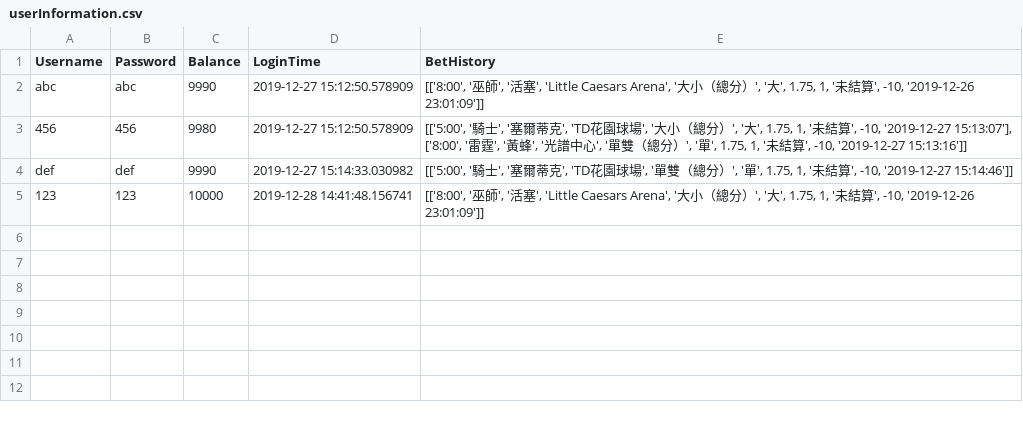
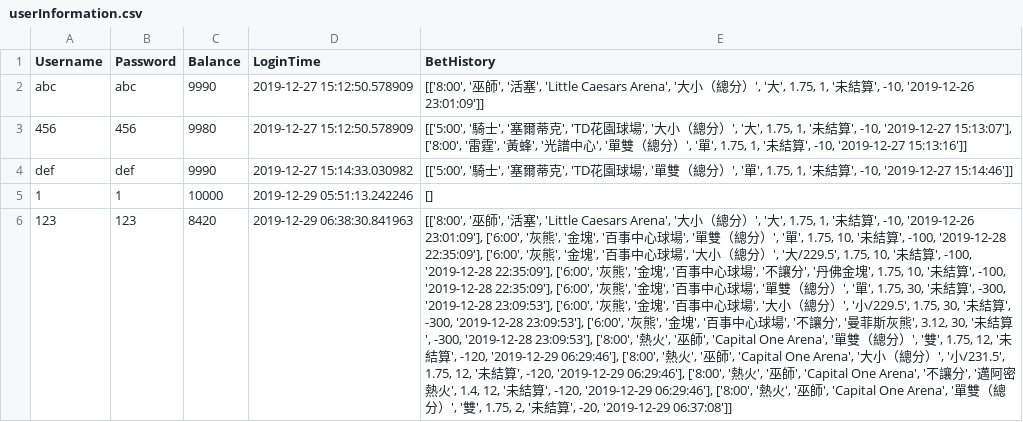
Before and after one commit to amy140308/PBC2019, a CSV file: userInformation.csv, drawn as a sheet; addresses are those after the commit; the diff names each change by its address in the sheet, - before the commit and + after, or states it on an @@ line.

```diff
--- a/userInformation.csv
+++ b/userInformation.csv
+row 5: 1 | 1 | 10000 | 2019-12-29 05:51:13.242246 | []
-C6 (Balance): 10000
+C6 (Balance): 8420
-D6 (LoginTime): 2019-12-28 14:41:48.156741
+D6 (LoginTime): 2019-12-29 06:38:30.841963
-E6 (BetHistory): …-10, '2019-12-26 23:01:09']]
+E6 (BetHistory): …-10, '2019-12-26 23:01:09'], ['6:00', '灰熊', '金塊', '百事中心球場', '單雙（總分）', '單', 1.75, 10, '未結算', -100, '2019-12-28 22:35:09'], ['6:00', '灰熊', '金塊', '百事中心球場', '大小（總分）', '大/229.5', 1.75, 10, '未結算', -100, '2019-12-28 22:35:09'], ['6:00', '灰熊', '金塊', '百事中心球場', '不讓分', '丹佛金塊', 1.75, 10, '未結算', -100, '2019-12-28 22:35:09'], ['6:00', '灰熊', '金塊', '百事中心球場', '單雙（總分）', '單', 1.75, 30, '未結算', -300, '2019-12-28 23:09:53'], ['6:00', '灰熊', '金塊', '百事中心球場', '大小（總分）', '小/229.5', 1.75, 30, '未結算', -300, '2019-12-28 23:09:53'], ['6:00', '灰熊', '金塊', '百事中心球場', '不讓分', '曼菲斯灰熊', 3.12, 30, '未結算', -300, '2019-12-28 23:09:53'], ['8:00', '熱火', '巫師', 'Capital One Arena', '單雙（總分）', '雙', 1.75, 12, '未結算', -120, '2019-12-29 06:29:46'], ['8:00', '熱火', '巫師', 'Capital One Arena', '大小（總分）', '小/231.5', 1.75, 12, '未結算', -120, '2019-12-29 06:29:46'], ['8:00', '熱火', '巫師', 'Capital One Arena', '不讓分', '邁阿密熱火', 1.4, 12, '未結算', -120, '2019-12-29 06:29:46'], ['8:00', '熱火', '巫師', 'Capital One Arena', '單雙（總分）', '雙', 1.75, 2, '未結算', -20, '2019-12-29 06:37:08']]
```
Also changed, not shown: 1 other file.
